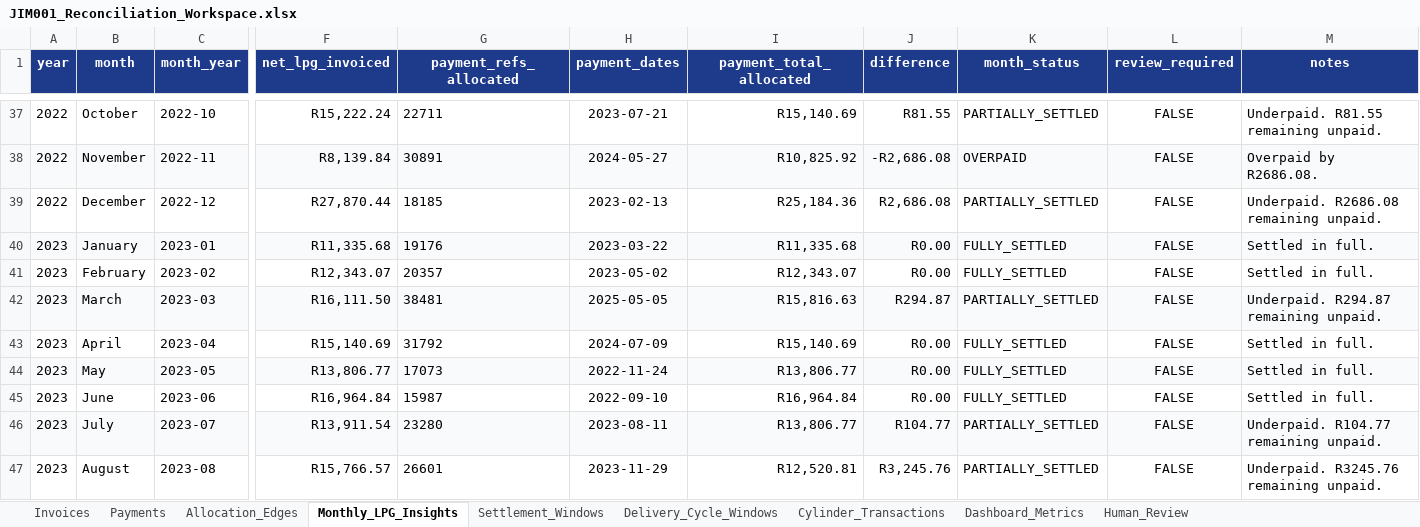
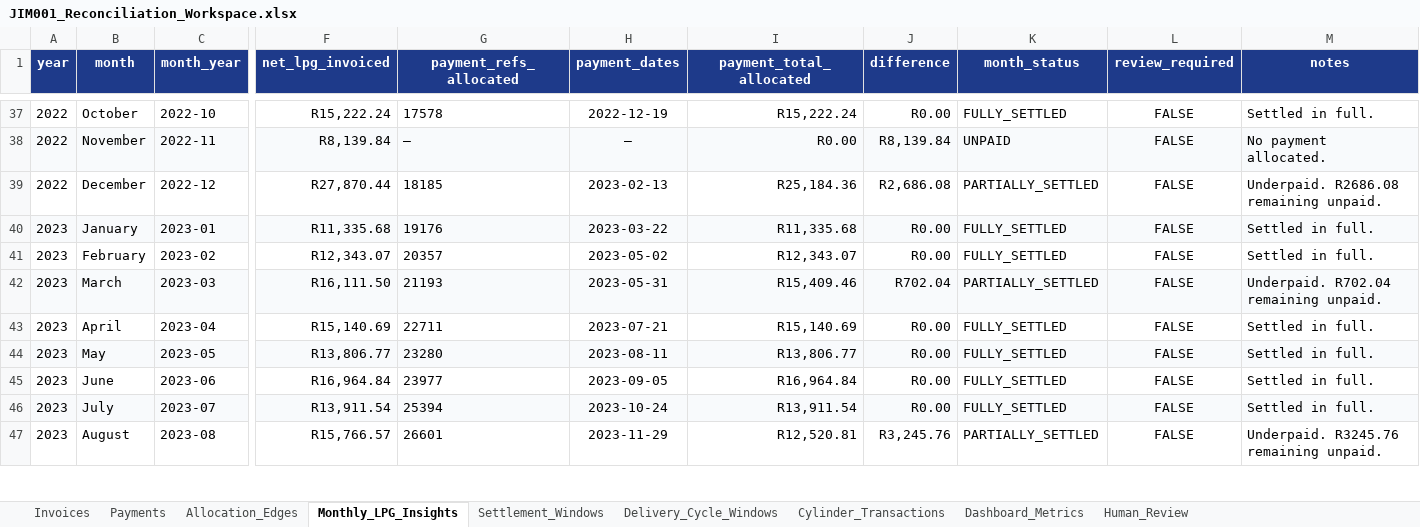
Before and after one commit to Media7-za/lpg-stock-recon, an Excel workbook: analysis/debtors/JIM001/data/JIM001_Reconciliation_Workspace.xlsx, sheet Monthly_LPG_Insights, drawn as a sheet; only a part is shown, gaps mark what is left out; values as stored, in another font and other column widths than the file's, no borders; the diff covers the shown part only; the diff names each change by its address in the sheet, - before the commit and + after, or states it on an @@ line.

Commit message:
Fix date parsing format in export script and regenerate JIM001 workspace and statement reports

```diff
--- a/analysis/debtors/JIM001/data/JIM001_Reconciliation_Workspace.xlsx (sheet Monthly_LPG_Insights)
+++ b/analysis/debtors/JIM001/data/JIM001_Reconciliation_Workspace.xlsx (sheet Monthly_LPG_Insights)
-G37 (payment_refs_allocated): 22711
+G37 (payment_refs_allocated): 17578
-H37 (payment_dates): 2023-07-21
+H37 (payment_dates): 2022-12-19
-I37 (payment_total_allocated): R15,140.69
+I37 (payment_total_allocated): R15,222.24
-J37 (difference): R81.55
+J37 (difference): R0.00
-K37 (month_status): PARTIALLY_SETTLED
+K37 (month_status): FULLY_SETTLED
-M37 (notes): Underpaid. R81.55 remaining unpaid.
+M37 (notes): Settled in full.
-G38 (payment_refs_allocated): 30891
+G38 (payment_refs_allocated): —
-H38 (payment_dates): 2024-05-27
+H38 (payment_dates): —
-I38 (payment_total_allocated): R10,825.92
+I38 (payment_total_allocated): R0.00
-J38 (difference): -R2,686.08
+J38 (difference): R8,139.84
-K38 (month_status): OVERPAID
+K38 (month_status): UNPAID
-M38 (notes): Overpaid by R2686.08.
+M38 (notes): No payment allocated.
-G42 (payment_refs_allocated): 38481
+G42 (payment_refs_allocated): 21193
-H42 (payment_dates): 2025-05-05
+H42 (payment_dates): 2023-05-31
-I42 (payment_total_allocated): R15,816.63
+I42 (payment_total_allocated): R15,409.46
-J42 (difference): R294.87
+J42 (difference): R702.04
-M42 (notes): Underpaid. R294.87 remaining unpaid.
+M42 (notes): Underpaid. R702.04 remaining unpaid.
-G43 (payment_refs_allocated): 31792
+G43 (payment_refs_allocated): 22711
-H43 (payment_dates): 2024-07-09
+H43 (payment_dates): 2023-07-21
-G44 (payment_refs_allocated): 17073
+G44 (payment_refs_allocated): 23280
-H44 (payment_dates): 2022-11-24
+H44 (payment_dates): 2023-08-11
-G45 (payment_refs_allocated): 15987
+G45 (payment_refs_allocated): 23977
-H45 (payment_dates): 2022-09-10
+H45 (payment_dates): 2023-09-05
-G46 (payment_refs_allocated): 23280
+G46 (payment_refs_allocated): 25394
-H46 (payment_dates): 2023-08-11
+H46 (payment_dates): 2023-10-24
-I46 (payment_total_allocated): R13,806.77
+I46 (payment_total_allocated): R13,911.54
-J46 (difference): R104.77
+J46 (difference): R0.00
-K46 (month_status): PARTIALLY_SETTLED
+K46 (month_status): FULLY_SETTLED
-M46 (notes): Underpaid. R104.77 remaining unpaid.
+M46 (notes): Settled in full.
```
Also changed, not shown: 110 edited cells elsewhere in this sheet, sheet Allocation_Edges, 7 other files.
